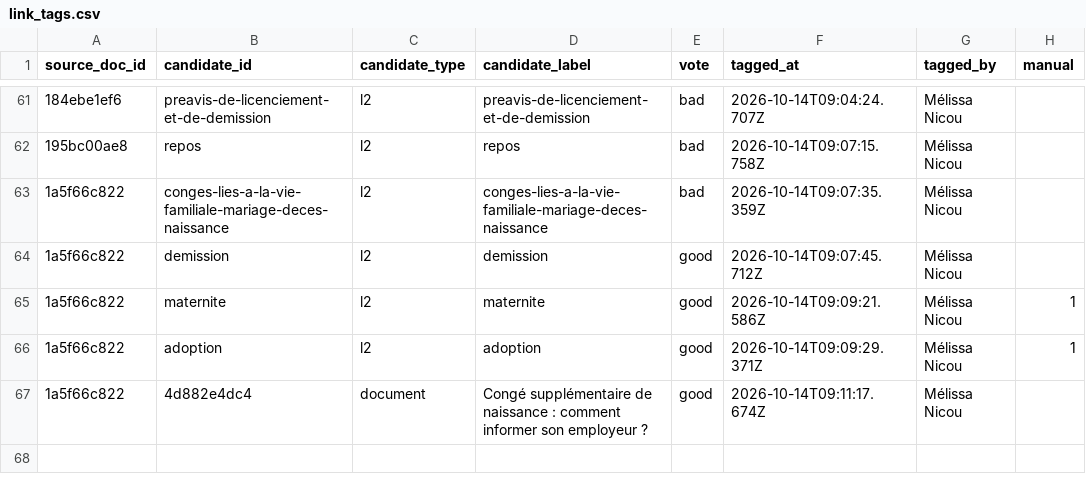
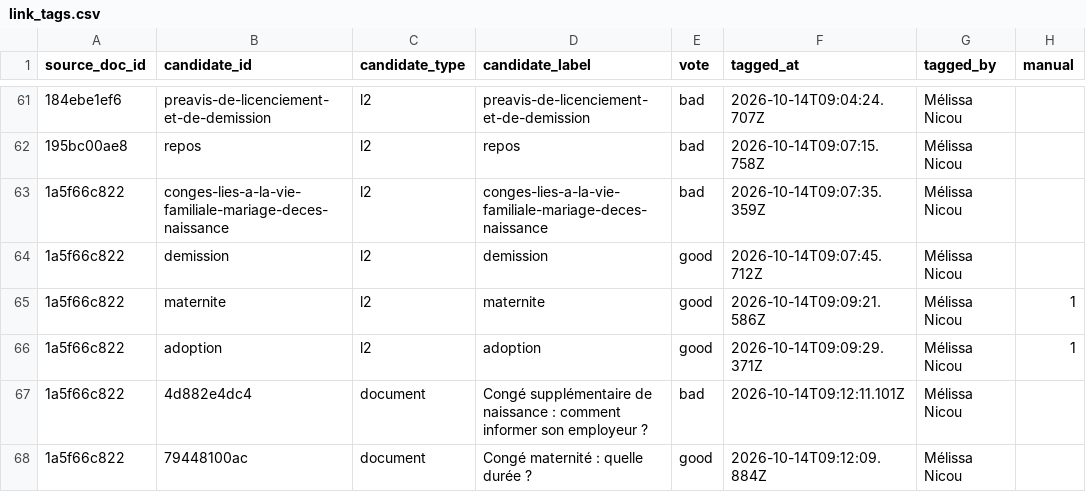
Before and after one commit to rmelisson/fiches-sp-links-tagging, a CSV file: votes/link_tags.csv, drawn as a sheet; only a part is shown, gaps mark what is left out; the diff names each change by its address in the sheet, - before the commit and + after, or states it on an @@ line.

Commit message:
votes: Mélissa Nicou (67)

```diff
--- a/votes/link_tags.csv
+++ b/votes/link_tags.csv
-E67 (vote): good
+E67 (vote): bad
-F67 (tagged_at): 2026-10-14T09:11:17.674Z
+F67 (tagged_at): 2026-10-14T09:12:11.101Z
+row 68: 1a5f66c822 | 79448100ac | document | Congé maternité : quelle durée ? | good | 2026-10-14T09:12:09.884Z | Mélissa Nicou
```
